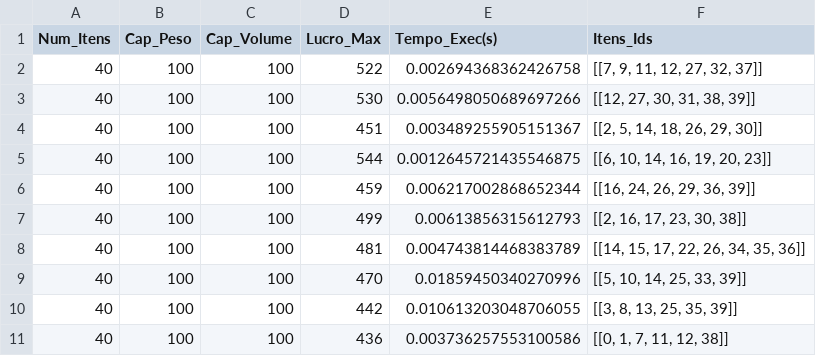
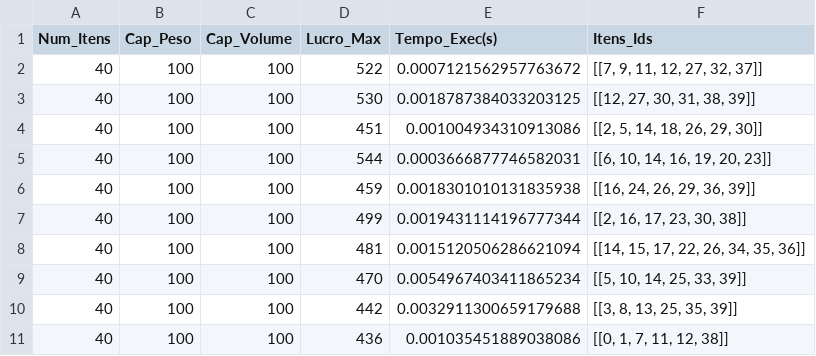
Before and after one commit to bernardo-dev/TP_PAA, a CSV file: solutions/bb/exp3/100_100_40.csv, drawn as a sheet.

```diff
--- a/solutions/bb/exp3/100_100_40.csv
+++ b/solutions/bb/exp3/100_100_40.csv
@@ -1,11 +1,11 @@
 Num_Itens,Cap_Peso,Cap_Volume,Lucro_Max,Tempo_Exec(s),Itens_Ids
-40,100,100,522,0.002694368362426758,"[[7, 9, 11, 12, 27, 32, 37]]"
-40,100,100,530,0.0056498050689697266,"[[12, 27, 30, 31, 38, 39]]"
-40,100,100,451,0.003489255905151367,"[[2, 5, 14, 18, 26, 29, 30]]"
-40,100,100,544,0.0012645721435546875,"[[6, 10, 14, 16, 19, 20, 23]]"
-40,100,100,459,0.006217002868652344,"[[16, 24, 26, 29, 36, 39]]"
-40,100,100,499,0.00613856315612793,"[[2, 16, 17, 23, 30, 38]]"
-40,100,100,481,0.004743814468383789,"[[14, 15, 17, 22, 26, 34, 35, 36]]"
-40,100,100,470,0.01859450340270996,"[[5, 10, 14, 25, 33, 39]]"
-40,100,100,442,0.010613203048706055,"[[3, 8, 13, 25, 35, 39]]"
-40,100,100,436,0.003736257553100586,"[[0, 1, 7, 11, 12, 38]]"
+40,100,100,522,0.0007121562957763672,"[[7, 9, 11, 12, 27, 32, 37]]"
+40,100,100,530,0.0018787384033203125,"[[12, 27, 30, 31, 38, 39]]"
+40,100,100,451,0.001004934310913086,"[[2, 5, 14, 18, 26, 29, 30]]"
+40,100,100,544,0.0003666877746582031,"[[6, 10, 14, 16, 19, 20, 23]]"
+40,100,100,459,0.0018301010131835938,"[[16, 24, 26, 29, 36, 39]]"
+40,100,100,499,0.0019431114196777344,"[[2, 16, 17, 23, 30, 38]]"
+40,100,100,481,0.0015120506286621094,"[[14, 15, 17, 22, 26, 34, 35, 36]]"
+40,100,100,470,0.0054967403411865234,"[[5, 10, 14, 25, 33, 39]]"
+40,100,100,442,0.0032911300659179688,"[[3, 8, 13, 25, 35, 39]]"
+40,100,100,436,0.001035451889038086,"[[0, 1, 7, 11, 12, 38]]"
```
Also changed, not shown: solutions/bb/exp1/200_200_40.csv, solutions/bb/exp2/100_100_40.csv, 47 other files.
